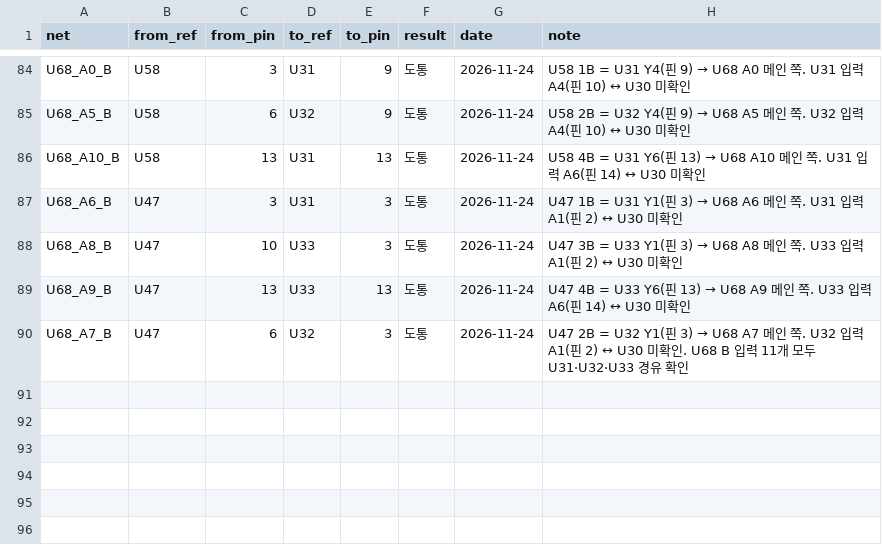
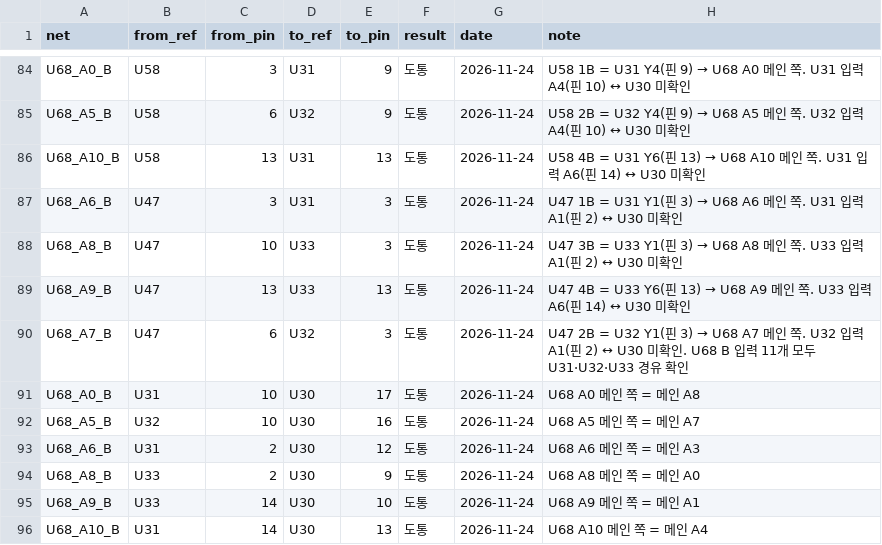
Before and after one commit to mildstorm/HART, a CSV file: data/netlist.csv, drawn as a sheet; only a part is shown, gaps mark what is left out; the diff names each change by its address in the sheet, - before the commit and + after, or states it on an @@ line.

Commit message:
netlist: U68 A0/A5/A6/A8/A9/A10 main-side = main A8/A7/A3/A0/A1/A4

```diff
--- a/data/netlist.csv
+++ b/data/netlist.csv
+row 91: U68_A0_B | U31 | 10 | U30 | 17 | 도통 | 2026-11-24 | U68 A0 메인 쪽 = 메인 A8
+row 92: U68_A5_B | U32 | 10 | U30 | 16 | 도통 | 2026-11-24 | U68 A5 메인 쪽 = 메인 A7
+row 93: U68_A6_B | U31 | 2 | U30 | 12 | 도통 | 2026-11-24 | U68 A6 메인 쪽 = 메인 A3
+row 94: U68_A8_B | U33 | 2 | U30 | 9 | 도통 | 2026-11-24 | U68 A8 메인 쪽 = 메인 A0
+row 95: U68_A9_B | U33 | 14 | U30 | 10 | 도통 | 2026-11-24 | U68 A9 메인 쪽 = 메인 A1
+row 96: U68_A10_B | U31 | 14 | U30 | 13 | 도통 | 2026-11-24 | U68 A10 메인 쪽 = 메인 A4
```
